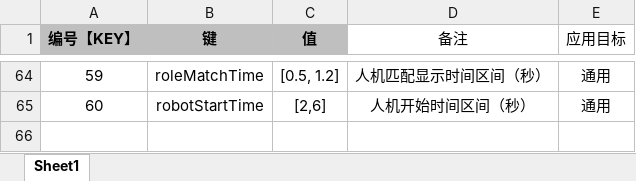
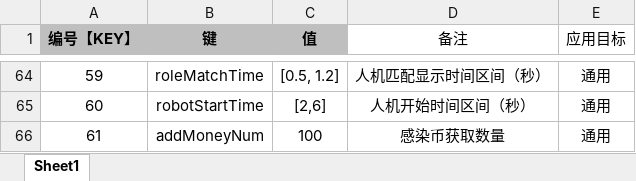
Before and after one commit to UNANSWANG/LieFlat, an Excel workbook: excel/common.xlsx, sheet Sheet1, drawn as a sheet; only a part is shown, gaps mark what is left out; values as stored, in another font and other column widths than the file's, no borders; the diff names each change by its address in the sheet, - before the commit and + after, or states it on an @@ line.

```diff
--- a/excel/common.xlsx (sheet Sheet1)
+++ b/excel/common.xlsx (sheet Sheet1)
+row 66: 61 | addMoneyNum | 100 | 感染币获取数量 | 通用
```
Also changed, not shown: excel/enemy.xlsx, excel/props.xlsx, 16 other files.
